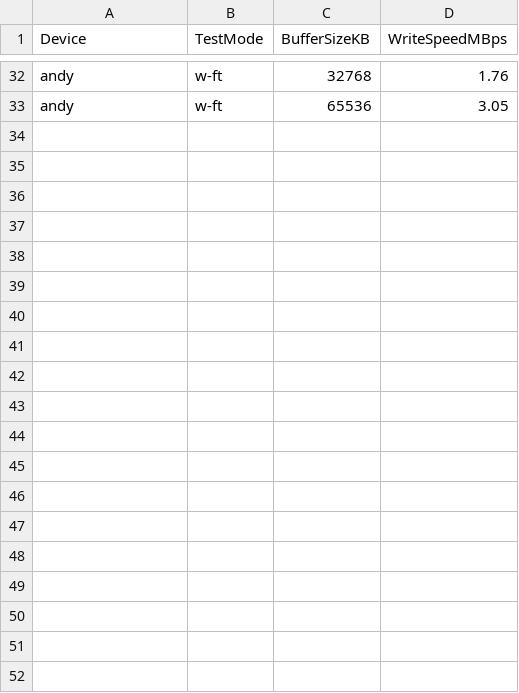
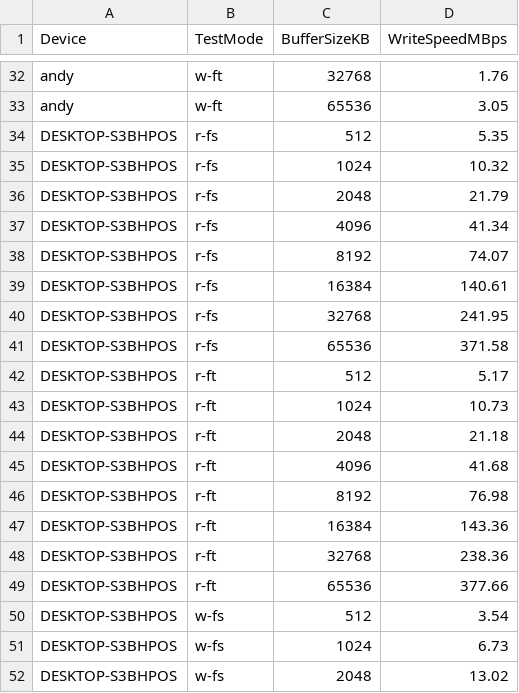
Before and after one commit to AndyStan112/UPTBenchmark, a CSV file: static/hdd_random_access.csv, drawn as a sheet; only a part is shown, gaps mark what is left out; the diff covers the shown part only; the diff names each change by its address in the sheet, - before the commit and + after, or states it on an @@ line.

Commit message:
add hdd random access measurement for my device

```diff
--- a/static/hdd_random_access.csv
+++ b/static/hdd_random_access.csv
+row 34: DESKTOP-S3BHPOS | r-fs | 512 | 5.35
+row 35: DESKTOP-S3BHPOS | r-fs | 1024 | 10.32
+row 36: DESKTOP-S3BHPOS | r-fs | 2048 | 21.79
+row 37: DESKTOP-S3BHPOS | r-fs | 4096 | 41.34
+row 38: DESKTOP-S3BHPOS | r-fs | 8192 | 74.07
+row 39: DESKTOP-S3BHPOS | r-fs | 16384 | 140.61
+row 40: DESKTOP-S3BHPOS | r-fs | 32768 | 241.95
+row 41: DESKTOP-S3BHPOS | r-fs | 65536 | 371.58
+row 42: DESKTOP-S3BHPOS | r-ft | 512 | 5.17
+row 43: DESKTOP-S3BHPOS | r-ft | 1024 | 10.73
+row 44: DESKTOP-S3BHPOS | r-ft | 2048 | 21.18
+row 45: DESKTOP-S3BHPOS | r-ft | 4096 | 41.68
+row 46: DESKTOP-S3BHPOS | r-ft | 8192 | 76.98
+row 47: DESKTOP-S3BHPOS | r-ft | 16384 | 143.36
+row 48: DESKTOP-S3BHPOS | r-ft | 32768 | 238.36
+row 49: DESKTOP-S3BHPOS | r-ft | 65536 | 377.66
+row 50: DESKTOP-S3BHPOS | w-fs | 512 | 3.54
+row 51: DESKTOP-S3BHPOS | w-fs | 1024 | 6.73
+row 52: DESKTOP-S3BHPOS | w-fs | 2048 | 13.02
```
Also changed, not shown: 13 added rows elsewhere in this file, 5 other files.
